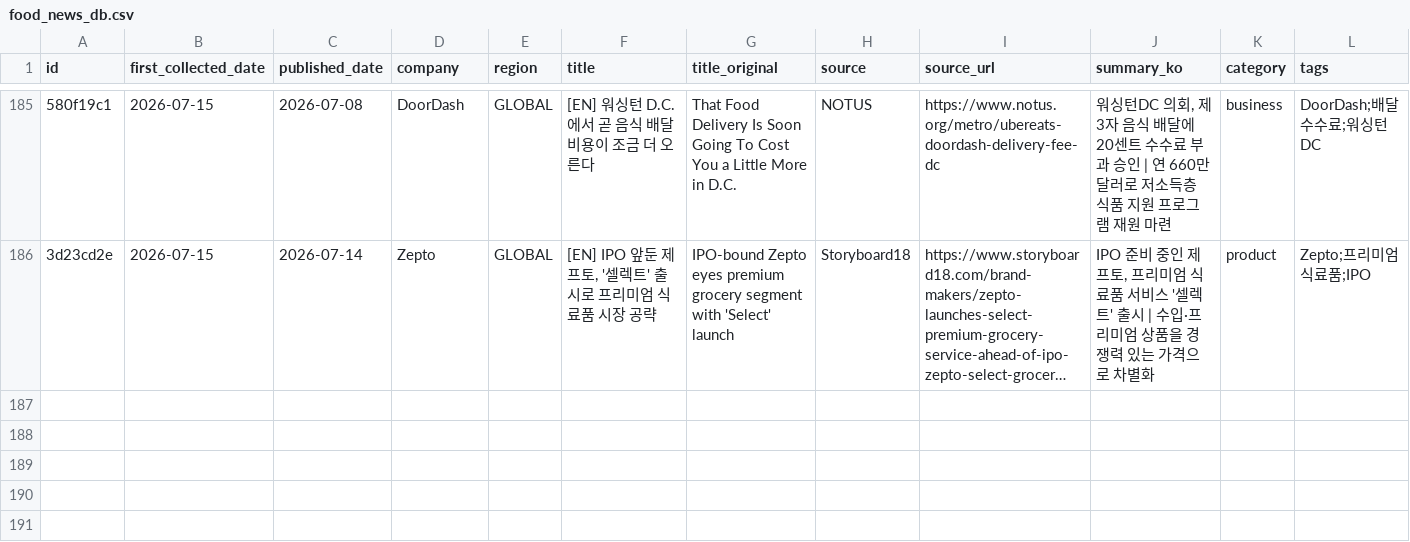
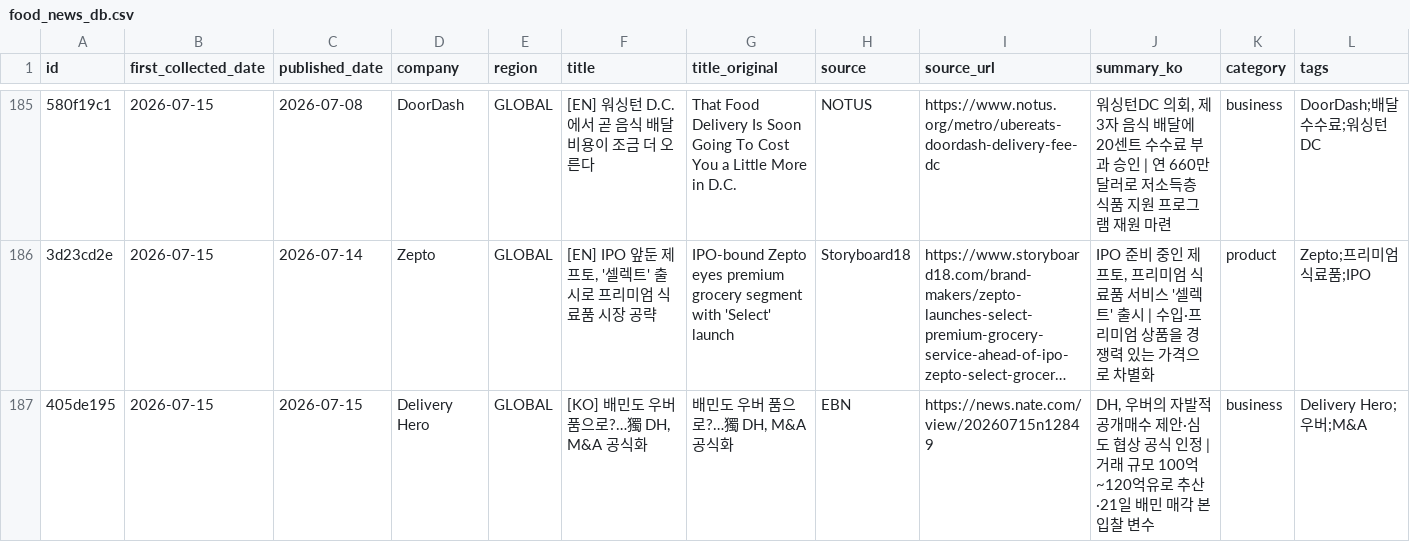
Before and after one commit to mafleur/baemin-product-insight-news-scraping, a CSV file: food_news_db.csv, drawn as a sheet; only a part is shown, gaps mark what is left out; long unchanged cells end in …; the diff names each change by its address in the sheet, - before the commit and + after, or states it on an @@ line.

```diff
--- a/food_news_db.csv
+++ b/food_news_db.csv
+row 187: 405de195 | 2026-07-15 | 2026-07-15 | Delivery Hero | GLOBAL | [KO] 배민도 우버 품으로?…獨 DH, M&A 공식화 | 배민도 우버 품으로?…獨 DH, M&A 공식화 | EBN | https://news.nate.com/view/20260715n12849 | DH, 우버의 자발적 공개매수 제안·심도 협상 공식 인정 | 거래 규모 100억~120억유로 추산·21일 배민 매각 본입찰 변수 | business | Delivery Hero;우버;M&A
```
